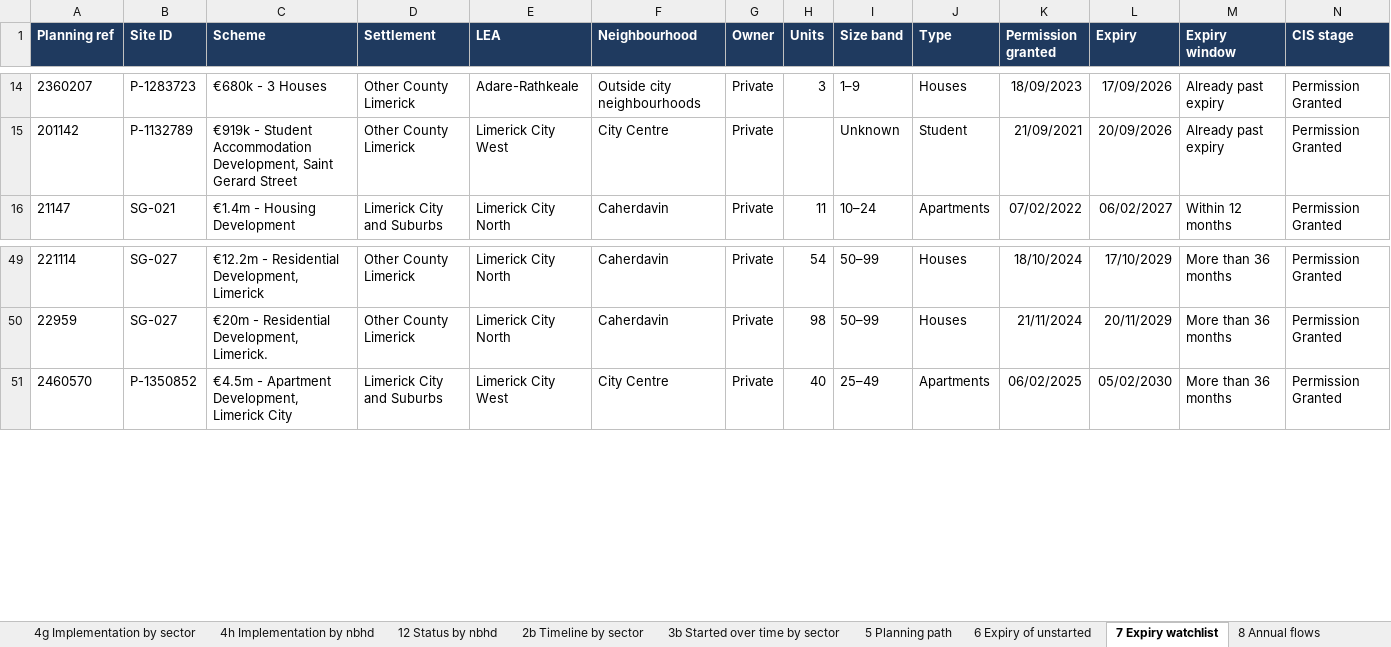
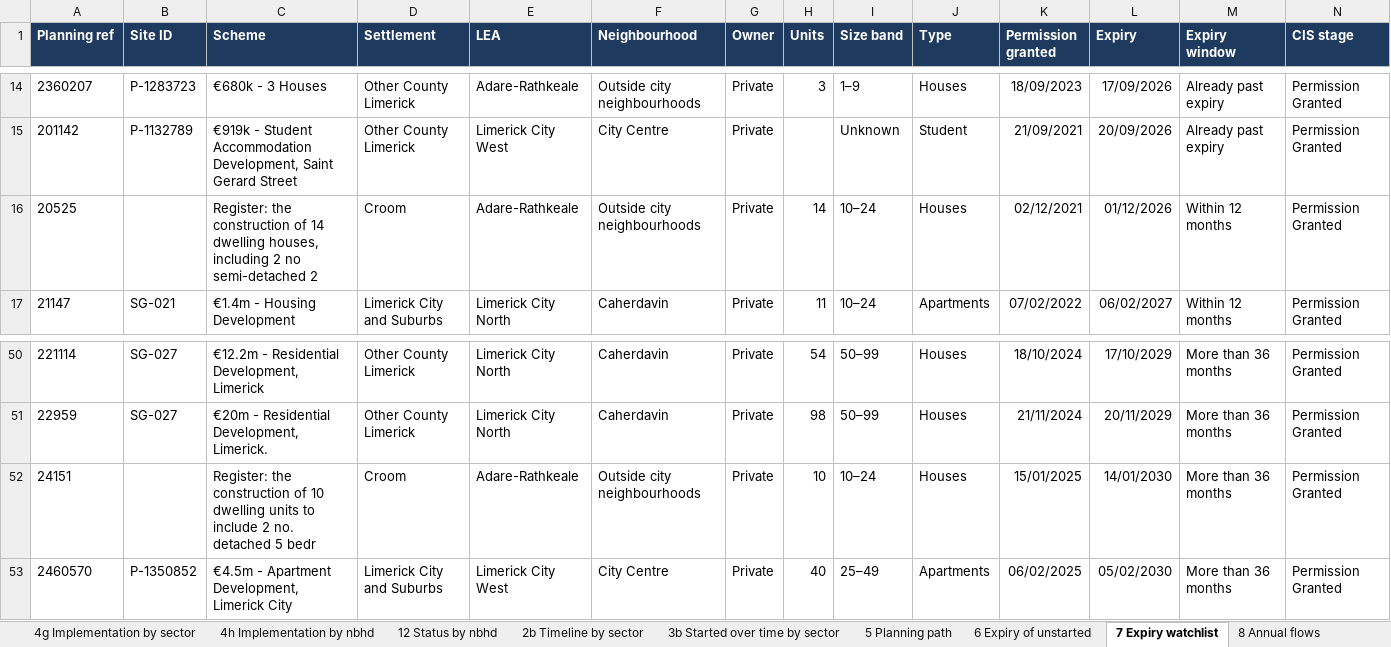
Before and after one commit to jaymes88/data, an Excel workbook: limerick_pipeline/delivery_study/Limerick_Delivery_Study_Data.xlsx, sheet 7 Expiry watchlist, drawn as a sheet; only a part is shown, gaps mark what is left out; values as stored, in another font and other column widths than the file's, no borders; rows hold the shown columns only; the diff names each change by its address in the sheet, - before the commit and + after, or states it on an @@ line.

```diff
--- a/limerick_pipeline/delivery_study/Limerick_Delivery_Study_Data.xlsx (sheet 7 Expiry watchlist)
+++ b/limerick_pipeline/delivery_study/Limerick_Delivery_Study_Data.xlsx (sheet 7 Expiry watchlist)
+row 16: 20525 |  | Register: the construction of 14 dwelling houses, including 2 no semi-detached 2 | Croom | Adare-Rathkeale | Outside city neighbourhoods | Private | 14 | 10–24 | Houses | 02/12/2021 | 01/12/2026 | Within 12 months | Permission Granted
+row 52: 24151 |  | Register: the construction of 10 dwelling units to include 2 no. detached 5 bedr | Croom | Adare-Rathkeale | Outside city neighbourhoods | Private | 10 | 10–24 | Houses | 15/01/2025 | 14/01/2030 | More than 36 months | Permission Granted
```
Also changed, not shown: sheet Schemes, sheet Status (live), sheet 3 Share started over time, sheet 4e Implementation by settlement, sheet 3b Started over time by sector, sheet 10 Barrier indicators, 15 more sheets, formulas that keep their value, limerick_pipeline/Limerick_Residential_Pipeline_Simplified.xlsx, limerick_pipeline/supply/Limerick_Housing_Supply_Dashboard.xlsx, 15 other files.
